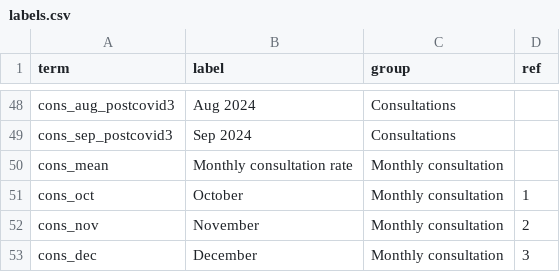
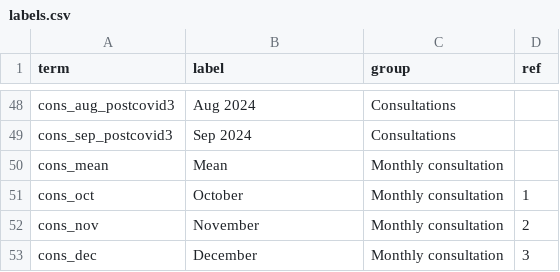
Before and after one commit to opensafely/WinterPressuresDescriptive, a CSV file: lib/labels.csv, drawn as a sheet; only a part is shown, gaps mark what is left out.

```diff
--- a/lib/labels.csv
+++ b/lib/labels.csv
@@ -49,3 +49,3 @@ cons_aug_postcovid3,Aug 2024,Consultations,
 cons_sep_postcovid3,Sep 2024,Consultations,
-cons_mean,Monthly consultation rate, Monthly consultation,
+cons_mean,Mean,Monthly consultation,
 cons_oct,October,Monthly consultation,1
```
Also changed, not shown: 4 other files.
